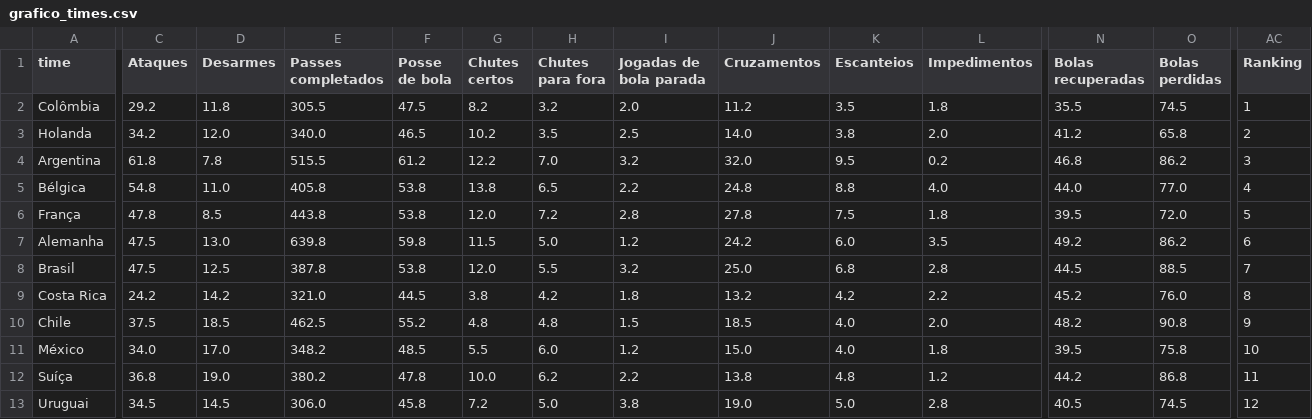
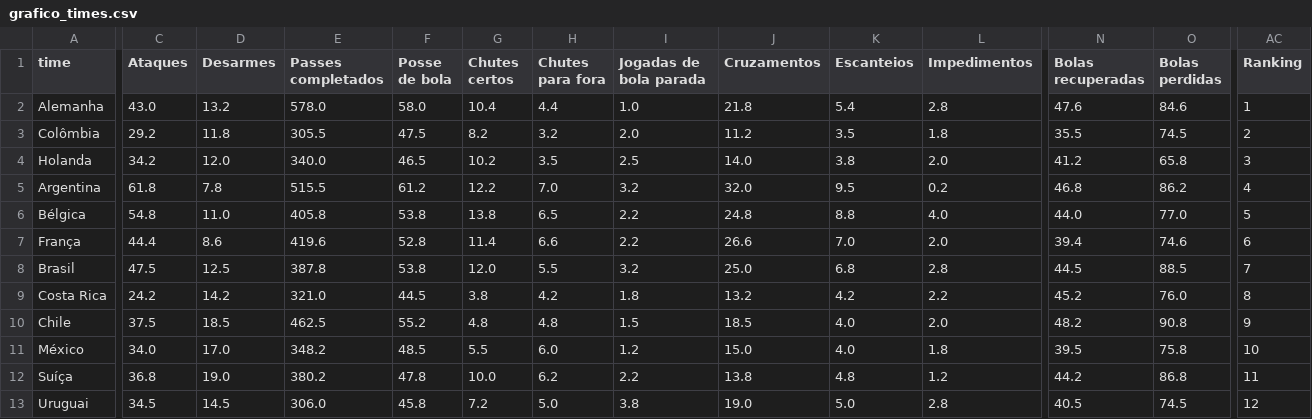
Before and after one commit to rodrigoburg/copa_2014, a CSV file: grafico_times.csv, drawn as a sheet; only a part is shown, gaps mark what is left out; removed rows and columns are numbered as before the commit, all else as after; rows hold the shown columns only; the diff covers the shown part only; the diff names each change by its address in the sheet, - before the commit and + after, or states it on an @@ line.

```diff
--- a/grafico_times.csv
+++ b/grafico_times.csv
+row 2: Alemanha | 43.0 | 13.2 | 578.0 | 58.0 | 10.4 | 4.4 | 1.0 | 21.8 | 5.4 | 2.8 | 47.6 | 84.6 | 1
-AC3 (Ranking): 1
+AC3 (Ranking): 2
-AC4 (Ranking): 2
+AC4 (Ranking): 3
-AC5 (Ranking): 3
+AC5 (Ranking): 4
-AC6 (Ranking): 4
+AC6 (Ranking): 5
-C7 (Ataques): 47.8
+C7 (Ataques): 44.4
-D7 (Desarmes): 8.5
+D7 (Desarmes): 8.6
-E7 (Passes completados): 443.8
+E7 (Passes completados): 419.6
-F7 (Posse de bola): 53.8
+F7 (Posse de bola): 52.8
-G7 (Chutes certos): 12.0
+G7 (Chutes certos): 11.4
-H7 (Chutes para fora): 7.2
+H7 (Chutes para fora): 6.6
-I7 (Jogadas de bola parada): 2.8
+I7 (Jogadas de bola parada): 2.2
-J7 (Cruzamentos): 27.8
+J7 (Cruzamentos): 26.6
-K7 (Escanteios): 7.5
+K7 (Escanteios): 7.0
-L7 (Impedimentos): 1.8
+L7 (Impedimentos): 2.0
-N7 (Bolas recuperadas): 39.5
+N7 (Bolas recuperadas): 39.4
-O7 (Bolas perdidas): 72.0
+O7 (Bolas perdidas): 74.6
-AC7 (Ranking): 5
+AC7 (Ranking): 6
-row 7: Alemanha | 47.5 | 13.0 | 639.8 | 59.8 | 11.5 | 5.0 | 1.2 | 24.2 | 6.0 | 3.5 | 49.2 | 86.2 | 6
```
Also changed, not shown: 15 edited cells elsewhere in this file, jogador_stats_cadajogo.csv, jogador_stats_somado.csv, 11 other files.
